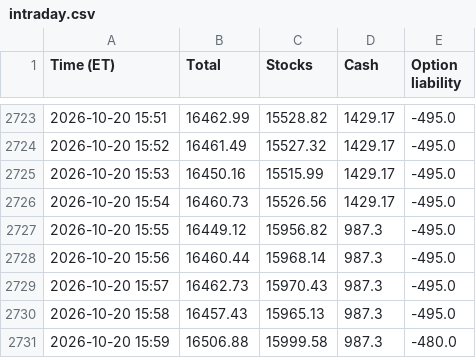
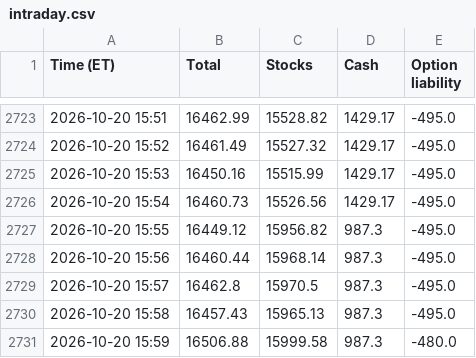
Before and after one commit to AT4Engineer/pq-22e56fd9, a CSV file: data/intraday.csv, drawn as a sheet; only a part is shown, gaps mark what is left out.

```diff
--- a/data/intraday.csv
+++ b/data/intraday.csv
@@ -2728,3 +2728,3 @@ Time (ET),Total,Stocks,Cash,Option liability
 2026-10-20 15:56,16460.44,15968.14,987.3,-495.0
-2026-10-20 15:57,16462.73,15970.43,987.3,-495.0
+2026-10-20 15:57,16462.8,15970.5,987.3,-495.0
 2026-10-20 15:58,16457.43,15965.13,987.3,-495.0
```
Also changed, not shown: data/current.csv, data/history.csv, 7 other files.
